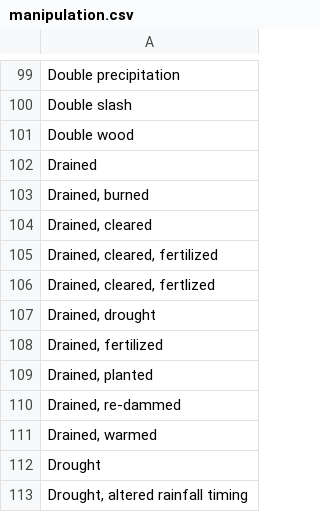
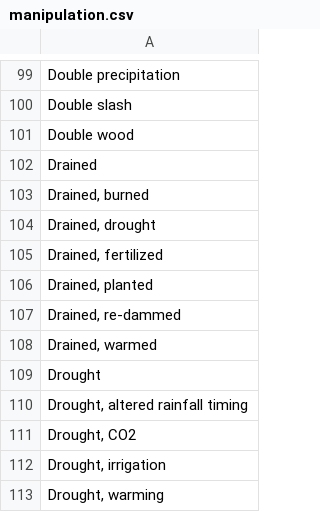
Before and after one commit to jinshijian/ESSD, a CSV file: outputs/manipulation.csv, drawn as a sheet; only a part is shown, gaps mark what is left out; the shorter side is filled out with more unchanged rows.

```diff
--- a/outputs/manipulation.csv
+++ b/outputs/manipulation.csv
@@ -103,5 +103,2 @@
 "Drained, burned"
-"Drained, cleared"
-"Drained, cleared, fertilized"
-"Drained, cleared, fertlized"
 "Drained, drought"
```
Also changed, not shown: 1 other file.
